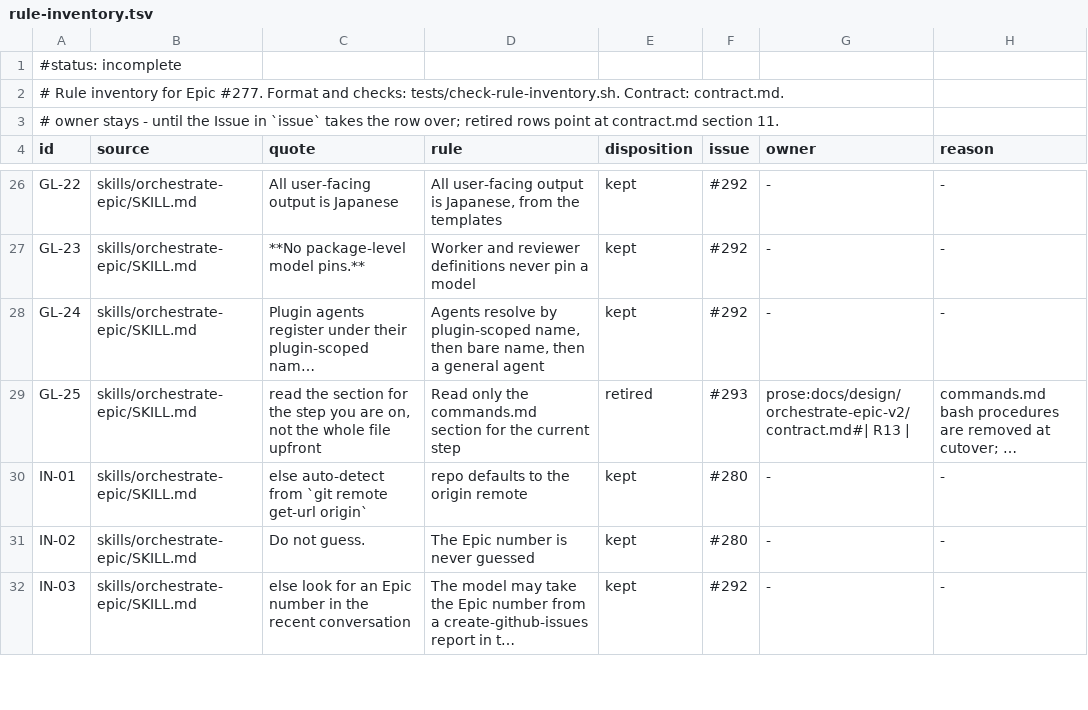
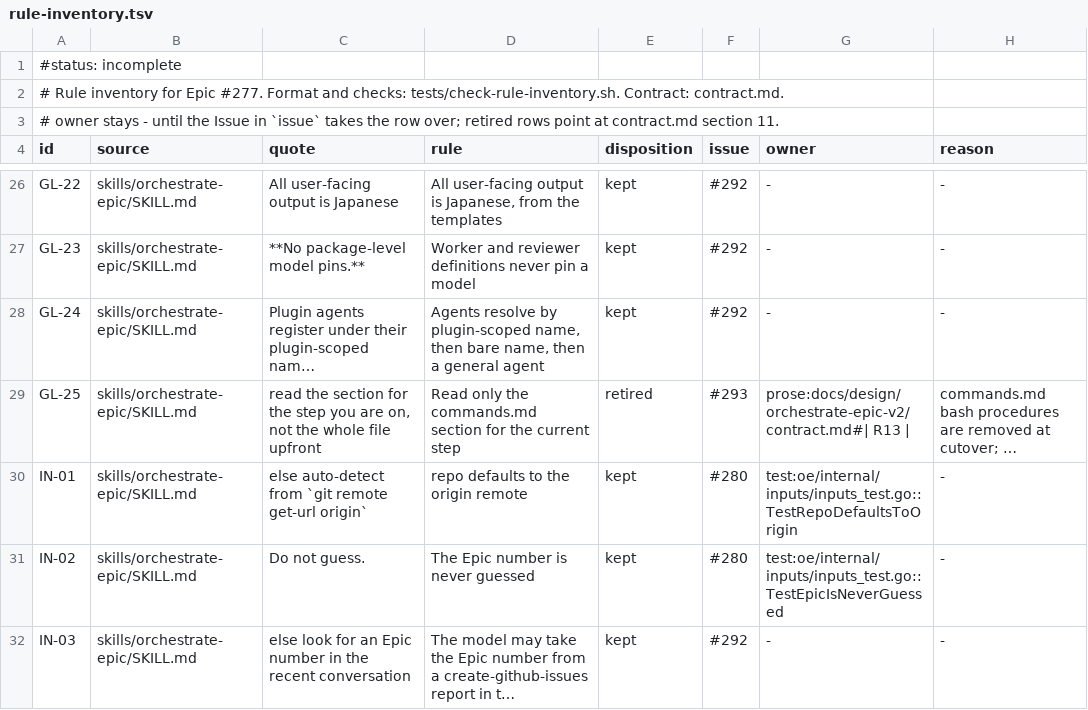
Before and after one commit to maro114510/skills, a TSV file: docs/design/orchestrate-epic-v2/rule-inventory.tsv, drawn as a sheet; only a part is shown, gaps mark what is left out; long unchanged cells end in …; the diff covers the shown part only; the diff names each change by its address in the sheet, - before the commit and + after, or states it on an @@ line.

Commit message:
feat(oe): add the oe CLI foundation and input resolution (#298)
* feat(oe): add the oe CLI foundation and input resolution

- Engine Issues need one typed host that keeps I/O apart from
  decisions; prose re-derived input and gh failure rules each step.
- A partial or failed read must never authorize a write, so the gh
  client refuses writes once any read is not full.
- Irreversible operations are confined to ship publish and land
  merge so the push-approval hook can detect them by name.

Closes #280

* fix(oe): restore vendored pflag files to their module contents

- A repo-wide gofmt run reformatted two vendored files, so the
  vendor drift check in CI no longer matched go mod vendor.

* fix(hooks): approve only the line the approval marker ends

- Flattening newlines let a lone `# user-approved` line approve
  the `git push` or `oe ship publish` on the line before it.

* fix(oe): pin gh api calls to github.com and validate encoded state

- GH_HOST redirected `gh api user` and GraphQL to another host while
  auth was checked on github.com, mixing identities.
- EncodeState could emit an envelope DecodeState rejects, stopping
  every later run with exit 6 until a human removed it.

* fix: close remaining approval-hook and state-codec gaps

- `git push` next to `&&`, `;`, `(`, or `>` slipped past the hook,
  which only recognized whitespace around it.
- A Markdown code fence in a state value closed the comment's json
  fence, so EncodeState wrote a state DecodeState rejects.
- An inherited GH_HOST or GH_REPO could still redirect gh commands
  outside `gh api` to another host or repository.

* fix: block escaped commands, duplicate hosts, and omittable state fields

- Bash strips backslashes and quotes, so `\oe ship publish` or
  `'o'e ...` ran the command while the hook saw no `oe` token.
- gh honors the last `--hostname`, so a second one after github.com
  still redirected the request to another host.
- An omitempty state field made the codec panic, an exit 2 that
  callers would read as a usage error.

* build(oe): drop vendored dependencies in favor of go.sum

- Users run release binaries and never build oe, so vendoring bought
  no offline build while adding ~13k lines to every plugin clone.
- go.sum checked by `go mod verify` already detects tampered modules.

```diff
--- a/docs/design/orchestrate-epic-v2/rule-inventory.tsv
+++ b/docs/design/orchestrate-epic-v2/rule-inventory.tsv
-G30 (owner): -
+G30 (owner): test:oe/internal/inputs/inputs_test.go::TestRepoDefaultsToOrigin
-G31 (owner): -
+G31 (owner): test:oe/internal/inputs/inputs_test.go::TestEpicIsNeverGuessed
```
Also changed, not shown: 6 edited cells elsewhere in this file, 24 other files.
